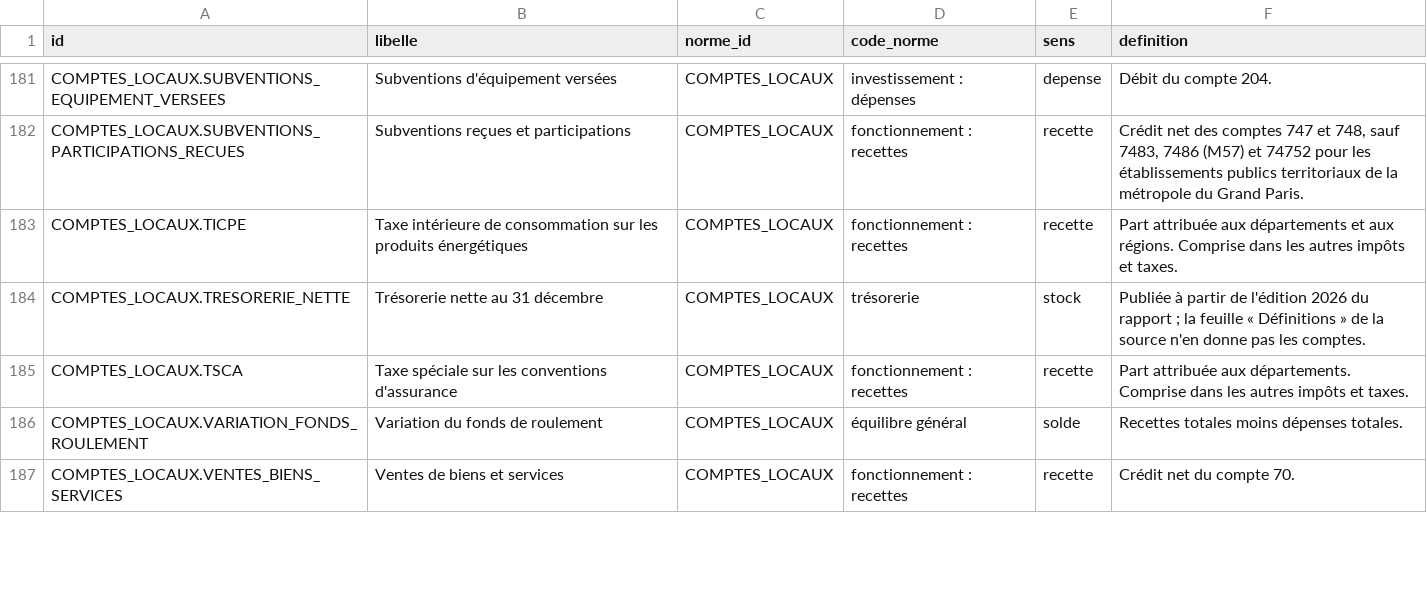
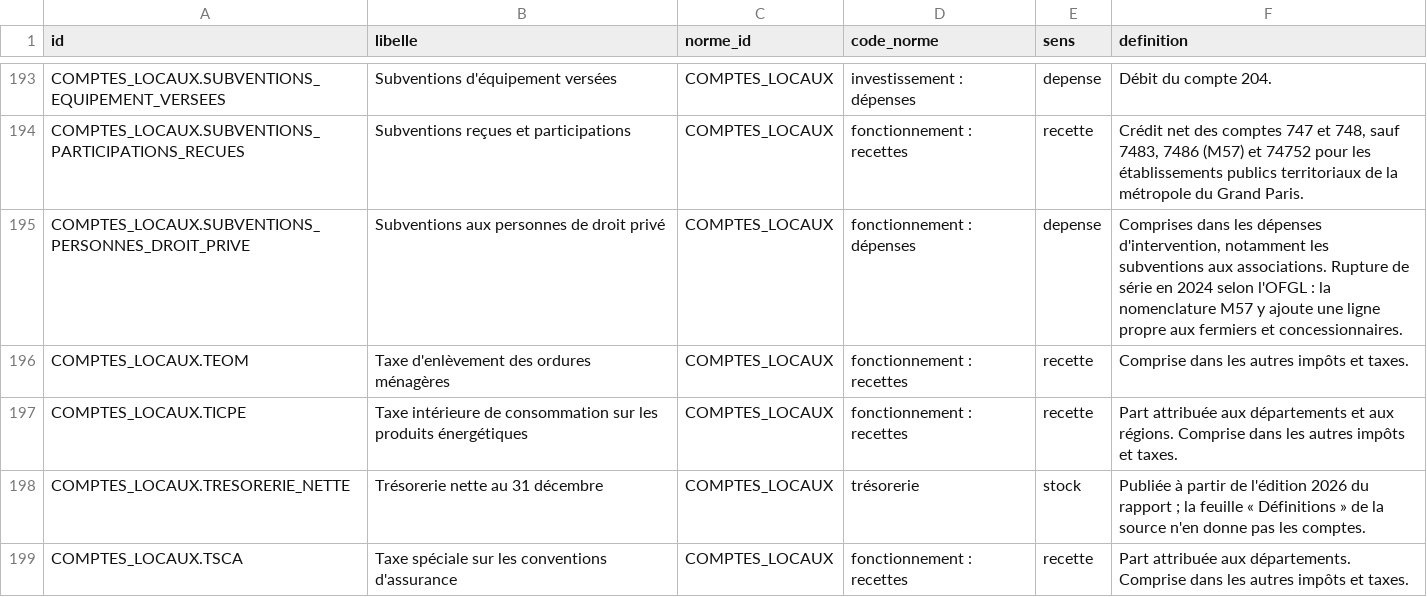
Before and after one commit to g-pliberal/comptes-nationaux, a CSV file: base/tables/concepts.csv, drawn as a sheet; only a part is shown, gaps mark what is left out; the shorter side is filled out with more unchanged rows; the diff covers the shown part only.

```diff
--- a/base/tables/concepts.csv
+++ b/base/tables/concepts.csv
@@ -182,2 +194,4 @@ COMPTES_LOCAUX.SUBVENTIONS_EQUIPEMENT_VERSEES,Subventions d'équipement versées
 COMPTES_LOCAUX.SUBVENTIONS_PARTICIPATIONS_RECUES,Subventions reçues et participations,COMPTES_LOCAUX,fonctionnement : recettes,recette,"Crédit net des comptes 747 et 748, sauf 7483, 7486 (M57) et 74752 pour les établissements publics territoriaux de la métropole du Grand Paris."
+COMPTES_LOCAUX.SUBVENTIONS_PERSONNES_DROIT_PRIVE,Subventions aux personnes de droit privé,COMPTES_LOCAUX,fonctionnement : dépenses,depense,"Comprises dans les dépenses d'intervention, notamment les subventions aux associations. Rupture de série en 2024 selon l'OFGL : la nomenclature M57 y ajoute une ligne propre aux fermiers et concessionnaires."
+COMPTES_LOCAUX.TEOM,Taxe d'enlèvement des ordures ménagères,COMPTES_LOCAUX,fonctionnement : recettes,recette,Comprise dans les autres impôts et taxes.
 COMPTES_LOCAUX.TICPE,Taxe intérieure de consommation sur les produits énergétiques,COMPTES_LOCAUX,fonctionnement : recettes,recette,Part attribuée aux départements et aux régions. Comprise dans les autres impôts et taxes.
```
Also changed, not shown: 14 added rows elsewhere in this file, base/tables/fichiers.csv, base/tables/sources.csv, 18 other files.
